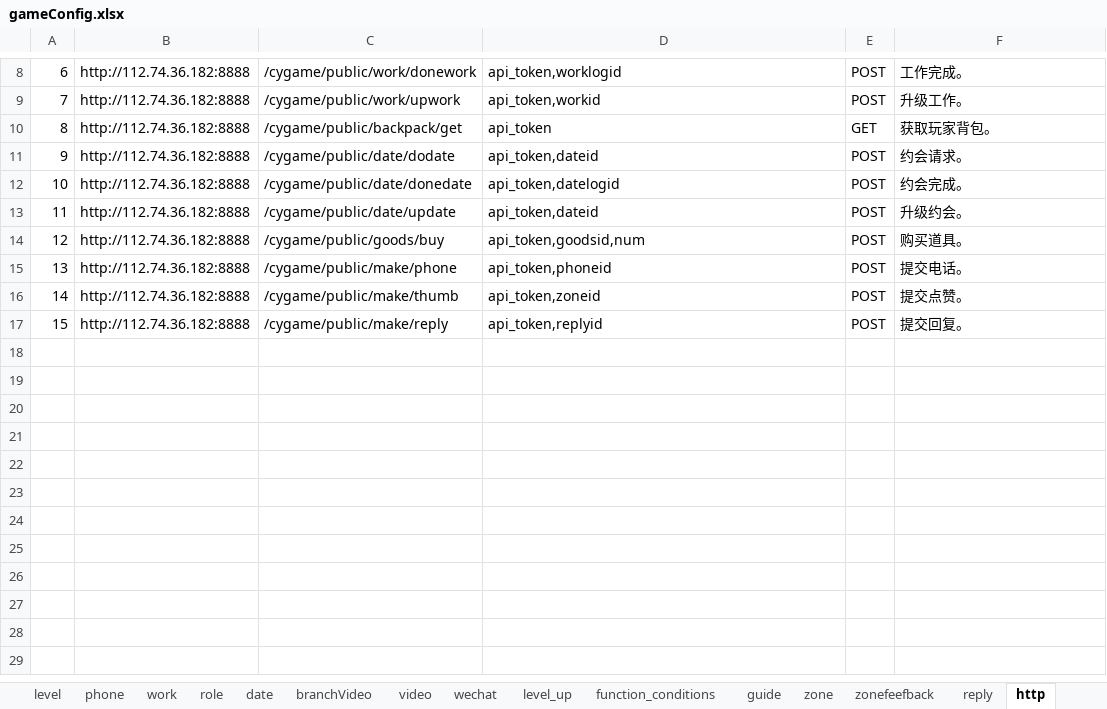
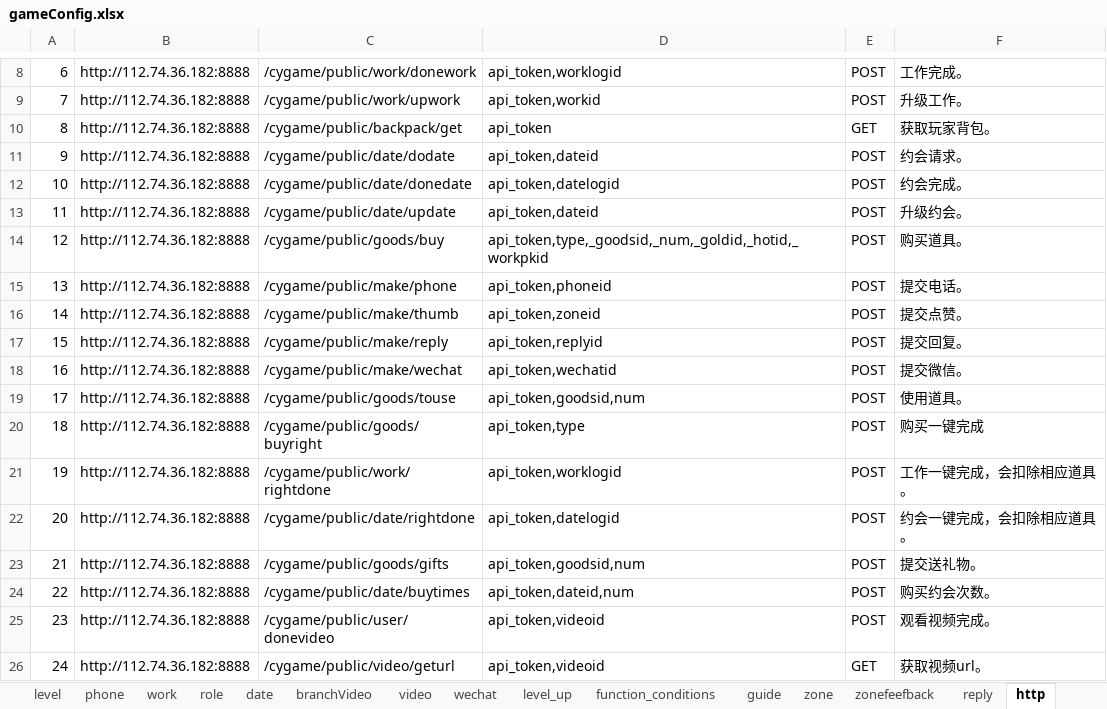
Before and after one commit to chdwb/first, an Excel workbook: tools/data/gameConfig.xlsx, sheet http, drawn as a sheet; only a part is shown, gaps mark what is left out; values as stored, in another font and other column widths than the file's, no borders; the diff names each change by its address in the sheet, - before the commit and + after, or states it on an @@ line.

```diff
--- a/tools/data/gameConfig.xlsx (sheet http)
+++ b/tools/data/gameConfig.xlsx (sheet http)
-D14: api_token,goodsid,num
+D14: api_token,type,_goodsid,_num,_goldid,_hotid,_workpkid
+row 18: 16 | http://112.74.36.182:8888 | /cygame/public/make/wechat | api_token,wechatid | POST | 提交微信。
+row 19: 17 | http://112.74.36.182:8888 | /cygame/public/goods/touse | api_token,goodsid,num | POST | 使用道具。
+row 20: 18 | http://112.74.36.182:8888 | /cygame/public/goods/buyright | api_token,type | POST | 购买一键完成
+row 21: 19 | http://112.74.36.182:8888 | /cygame/public/work/rightdone | api_token,worklogid | POST | 工作一键完成，会扣除相应道具。
+row 22: 20 | http://112.74.36.182:8888 | /cygame/public/date/rightdone | api_token,datelogid | POST | 约会一键完成，会扣除相应道具。
+row 23: 21 | http://112.74.36.182:8888 | /cygame/public/goods/gifts | api_token,goodsid,num | POST | 提交送礼物。
+row 24: 22 | http://112.74.36.182:8888 | /cygame/public/date/buytimes | api_token,dateid,num | POST | 购买约会次数。
+row 25: 23 | http://112.74.36.182:8888 | /cygame/public/user/donevideo | api_token,videoid | POST | 观看视频完成。
+row 26: 24 | http://112.74.36.182:8888 | /cygame/public/video/geturl | api_token,videoid | GET | 获取视频url。
```
Also changed, not shown: sheet phone, sheet wechat, sheet role, sheet zonefeefback, sheet reply, sheet zone, 8 more sheets, other sheet tabs, formulas that keep their value, charts or pictures, 39 other files.
